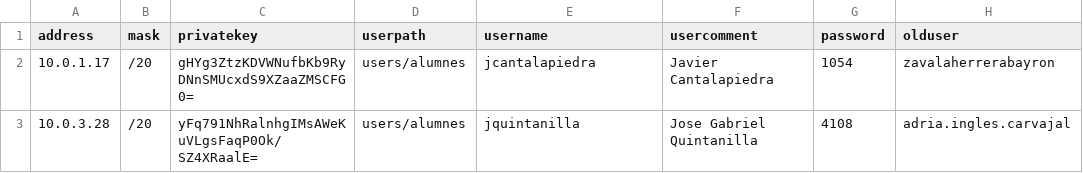
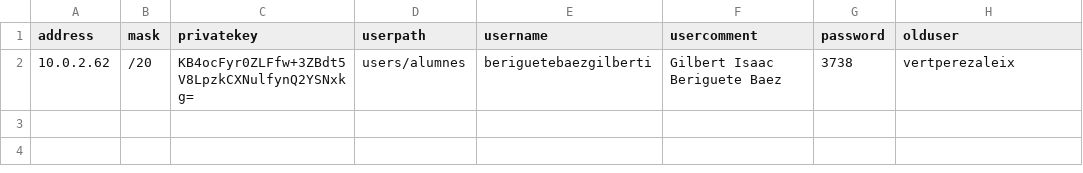
Before and after one commit to vcarceler/playbooks-ubuntu2004, a CSV file: tools/vpn-add-hosts/reassign-hosts-users.csv, drawn as a sheet; removed rows and columns are numbered as before the commit, all else as after; the diff names each change by its address in the sheet, - before the commit and + after, or states it on an @@ line.

```diff
--- a/tools/vpn-add-hosts/reassign-hosts-users.csv
+++ b/tools/vpn-add-hosts/reassign-hosts-users.csv
-row 2: 10.0.1.17 | /20 | gHYg3ZtzKDVWNufbKb9RyDNnSMUcxdS9XZaaZMSCFG0= | users/alumnes | jcantalapiedra | Javier Cantalapiedra | 1054 | zavalaherrerabayron
-row 3: 10.0.3.28 | /20 | yFq791NhRalnhgIMsAWeKuVLgsFaqP0Ok/SZ4XRaalE= | users/alumnes | jquintanilla | Jose Gabriel Quintanilla | 4108 | adria.ingles.carvajal
+row 2: 10.0.2.62 | /20 | KB4ocFyr0ZLFfw+3ZBdt5V8LpzkCXNulfynQ2YSNxkg= | users/alumnes | beriguetebaezgilberti | Gilbert Isaac Beriguete Baez | 3738 | vertperezaleix
```
Also changed, not shown: 5 other files.
